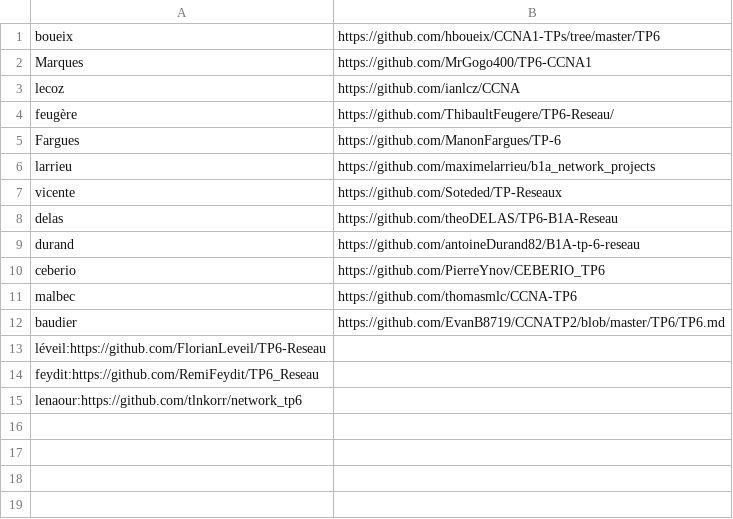
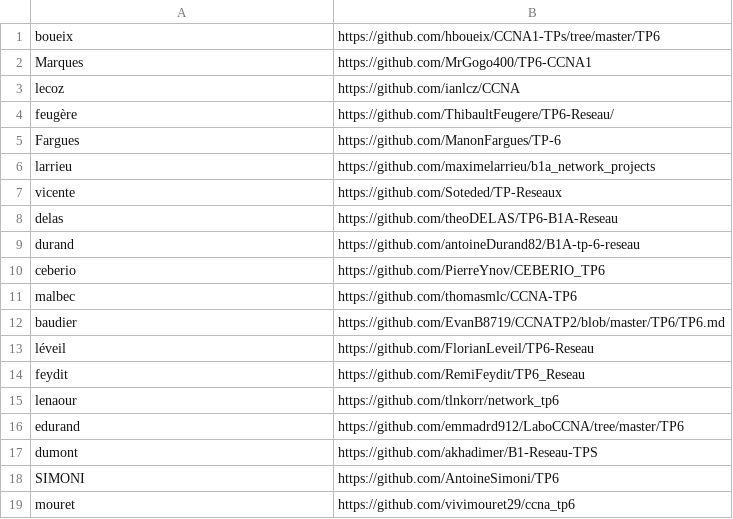
Before and after one commit to StevenDias33/B1-Reseau-2018, a CSV file: tp/6/repo_links.csv, drawn as a sheet.

Commit message:
add many ppl

```diff
--- a/tp/6/repo_links.csv
+++ b/tp/6/repo_links.csv
@@ -12,4 +12,8 @@ malbec,https://github.com/thomasmlc/CCNA-TP6
 baudier,https://github.com/EvanB8719/CCNATP2/blob/master/TP6/TP6.md
-léveil:https://github.com/FlorianLeveil/TP6-Reseau
-feydit:https://github.com/RemiFeydit/TP6_Reseau
-lenaour:https://github.com/tlnkorr/network_tp6
+léveil,https://github.com/FlorianLeveil/TP6-Reseau
+feydit,https://github.com/RemiFeydit/TP6_Reseau
+lenaour,https://github.com/tlnkorr/network_tp6
+edurand,https://github.com/emmadrd912/LaboCCNA/tree/master/TP6
+dumont,https://github.com/akhadimer/B1-Reseau-TPS
+SIMONI,https://github.com/AntoineSimoni/TP6
+mouret,https://github.com/vivimouret29/ccna_tp6
```
